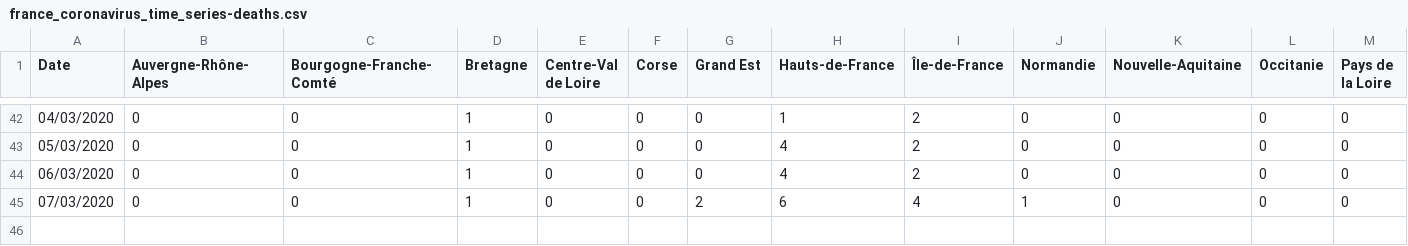
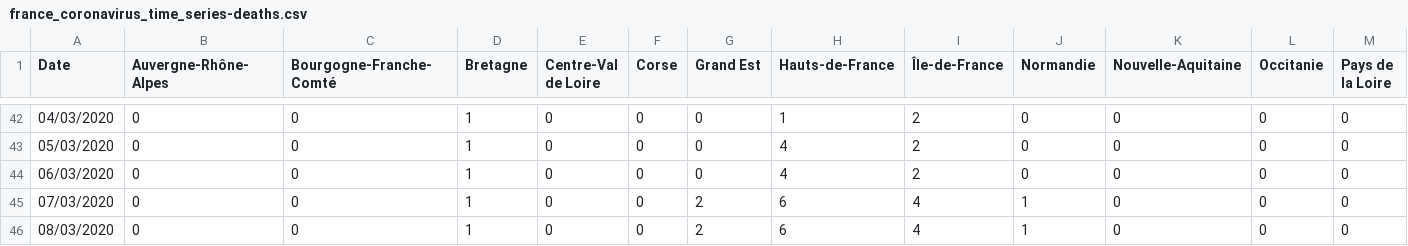
Before and after one commit to cedricguadalupe/FRANCE-COVID-19, a CSV file: france_coronavirus_time_series-deaths.csv, drawn as a sheet; only a part is shown, gaps mark what is left out; rows hold the shown columns only; the diff names each change by its address in the sheet, - before the commit and + after, or states it on an @@ line.

Commit message:
Update france_coronavirus_time_series-deaths.csv

```diff
--- a/france_coronavirus_time_series-deaths.csv
+++ b/france_coronavirus_time_series-deaths.csv
+row 46: 08/03/2020 | 0 | 0 | 1 | 0 | 0 | 2 | 6 | 4 | 1 | 0 | 0 | 0
```
